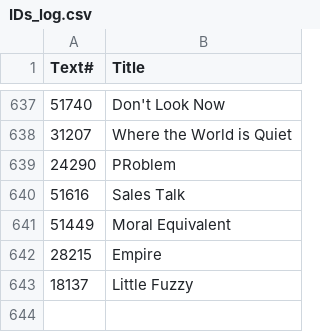
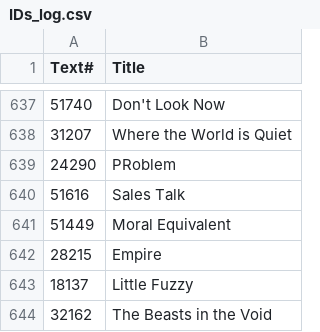
Before and after one commit to ben-n93/pg_scifi_twitter_bot, a CSV file: data/IDs_log.csv, drawn as a sheet; only a part is shown, gaps mark what is left out; the diff names each change by its address in the sheet, - before the commit and + after, or states it on an @@ line.

Commit message:
update

```diff
--- a/data/IDs_log.csv
+++ b/data/IDs_log.csv
+row 644: 32162 | The Beasts in the Void
```
